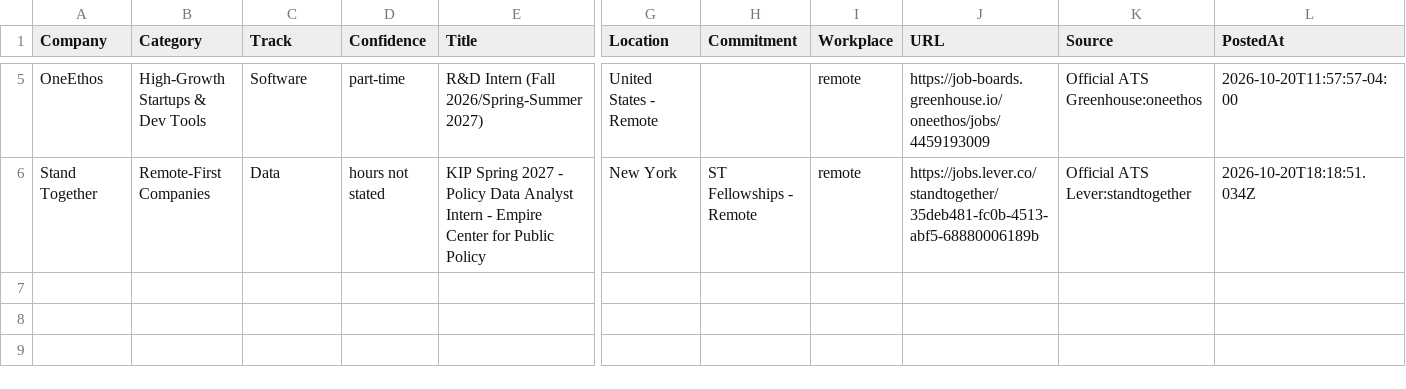
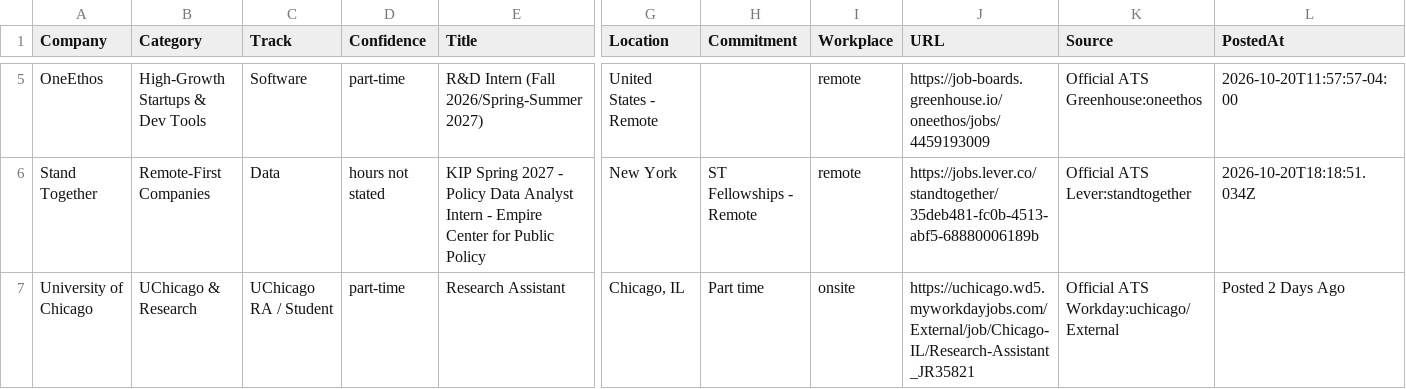
Before and after one commit to Jiang6082/PTS, a CSV file: reports/pts_roles_scan.csv, drawn as a sheet; only a part is shown, gaps mark what is left out; rows hold the shown columns only; the diff names each change by its address in the sheet, - before the commit and + after, or states it on an @@ line.

```diff
--- a/reports/pts_roles_scan.csv
+++ b/reports/pts_roles_scan.csv
+row 7: University of Chicago | UChicago & Research | UChicago RA / Student | part-time | Research Assistant | Chicago, IL | Part time | onsite | https://uchicago.wd5.myworkdayjobs.com/External/job/Chicago-IL/Research-Assistant_JR35821 | Official ATS Workday:uchicago/External | Posted 2 Days Ago
```
Also changed, not shown: reports/VERIFIED_OPEN_ROLES.csv, reports/pts_roles_scan_v2.csv, 17 other files.
